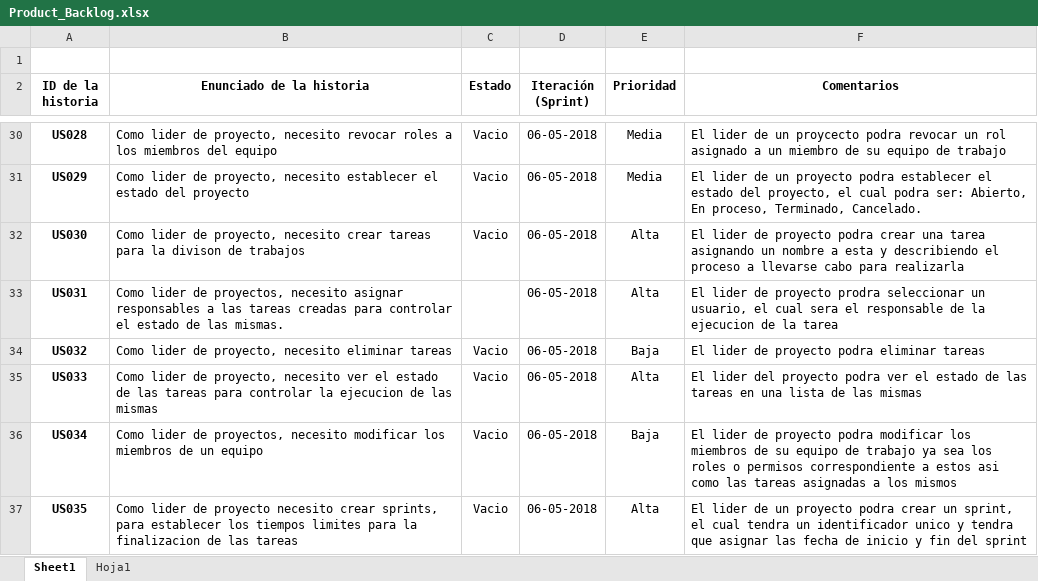
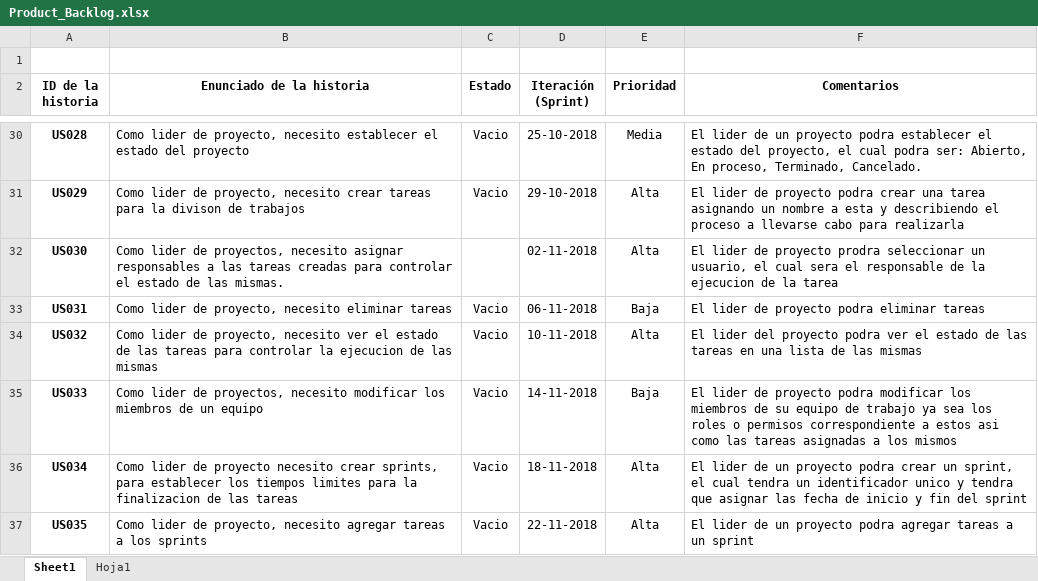
Before and after one commit to guivern/ingesoft2, an Excel workbook: Documentos/Product_Backlog.xlsx, sheet Sheet1, drawn as a sheet; only a part is shown, gaps mark what is left out; values as stored, in another font and other column widths than the file's, no borders; the diff covers the shown part only; the diff names each change by its address in the sheet, - before the commit and + after, or states it on an @@ line.

```diff
--- a/Documentos/Product_Backlog.xlsx (sheet Sheet1)
+++ b/Documentos/Product_Backlog.xlsx (sheet Sheet1)
-B30 (Enunciado de la historia): …proyecto, necesito revocar roles a los miembros del equipo
+B30 (Enunciado de la historia): …proyecto, necesito establecer el estado del proyecto
-D30 (Iteración (Sprint)): 06-05-2018
+D30 (Iteración (Sprint)): 25-10-2018
-F30 (Comentarios): …de un proycecto podra revocar un rol asignado a un miembro de su equipo de trabajo
+F30 (Comentarios): …de un proyecto podra establecer el estado del proyecto, el cual podra ser: Abierto, En proceso, Terminado, Cancelado.
-B31 (Enunciado de la historia): …proyecto, necesito establecer el estado del proyecto
+B31 (Enunciado de la historia): …proyecto, necesito crear tareas para la divison de trabajos
-D31 (Iteración (Sprint)): 06-05-2018
+D31 (Iteración (Sprint)): 29-10-2018
-E31 (Prioridad): Media
+E31 (Prioridad): Alta
-F31 (Comentarios): …lider de un proyecto podra establecer el estado del proyecto, el cual podra ser: Abierto, En proceso, Terminado, Cancelado.
+F31 (Comentarios): …lider de proyecto podra crear una tarea asignando un nombre a esta y describiendo el proceso a llevarse cabo para realizarla
-B32 (Enunciado de la historia): …lider de proyecto, necesito crear tareas para la divison de trabajos
+B32 (Enunciado de la historia): …lider de proyectos, necesito asignar responsables a las tareas creadas para controlar el estado de las mismas.
-C32 (Estado): Vacio
+C32 (Estado): (empty)
-D32 (Iteración (Sprint)): 06-05-2018
+D32 (Iteración (Sprint)): 02-11-2018
-F32 (Comentarios): …de proyecto podra crear una tarea asignando un nombre a esta y describiendo el proceso a llevarse cabo para realizarla
+F32 (Comentarios): …de proyecto prodra seleccionar un usuario, el cual sera el responsable de la ejecucion de la tarea
-B33 (Enunciado de la historia): …lider de proyectos, necesito asignar responsables a las tareas creadas para controlar el estado de las mismas.
+B33 (Enunciado de la historia): …lider de proyecto, necesito eliminar tareas
-C33 (Estado): (empty)
+C33 (Estado): Vacio
-D33 (Iteración (Sprint)): 06-05-2018
+D33 (Iteración (Sprint)): 06-11-2018
-E33 (Prioridad): Alta
+E33 (Prioridad): Baja
-F33 (Comentarios): …de proyecto prodra seleccionar un usuario, el cual sera el responsable de la ejecucion de la tarea
+F33 (Comentarios): …de proyecto podra eliminar tareas
-B34 (Enunciado de la historia): …proyecto, necesito eliminar tareas
+B34 (Enunciado de la historia): …proyecto, necesito ver el estado de las tareas para controlar la ejecucion de las mismas
-D34 (Iteración (Sprint)): 06-05-2018
+D34 (Iteración (Sprint)): 10-11-2018
-E34 (Prioridad): Baja
+E34 (Prioridad): Alta
-F34 (Comentarios): El lider de proyecto podra eliminar tareas
+F34 (Comentarios): El lider del proyecto podra ver el estado de las tareas en una lista de las mismas
-B35 (Enunciado de la historia): …lider de proyecto, necesito ver el estado de las tareas para controlar la ejecucion de las mismas
+B35 (Enunciado de la historia): …lider de proyectos, necesito modificar los miembros de un equipo
-D35 (Iteración (Sprint)): 06-05-2018
+D35 (Iteración (Sprint)): 14-11-2018
-E35 (Prioridad): Alta
+E35 (Prioridad): Baja
-F35 (Comentarios): El lider del proyecto podra ver el estado de las tareas en una lista de las mismas
+F35 (Comentarios): El lider de proyecto podra modificar los miembros de su equipo de trabajo ya sea los roles o permisos correspondiente a estos asi como las tareas asignadas a los mismos
-B36 (Enunciado de la historia): …lider de proyectos, necesito modificar los miembros de un equipo
+B36 (Enunciado de la historia): …lider de proyecto necesito crear sprints, para establecer los tiempos limites para la finalizacion de las tareas
-D36 (Iteración (Sprint)): 06-05-2018
+D36 (Iteración (Sprint)): 18-11-2018
-E36 (Prioridad): Baja
+E36 (Prioridad): Alta
-F36 (Comentarios): …lider de proyecto podra modificar los miembros de su equipo de trabajo ya sea los roles o permisos correspondiente a estos asi como las tareas asignadas a los mismos
+F36 (Comentarios): …lider de un proyecto podra crear un sprint, el cual tendra un identificador unico y tendra que asignar las fecha de inicio y fin del sprint
-B37 (Enunciado de la historia): …lider de proyecto necesito crear sprints, para establecer los tiempos limites para la finalizacion de las tareas
+B37 (Enunciado de la historia): …lider de proyecto, necesito agregar tareas a los sprints
-D37 (Iteración (Sprint)): 06-05-2018
+D37 (Iteración (Sprint)): 22-11-2018
-F37 (Comentarios): …proyecto podra crear un sprint, el cual tendra un identificador unico y tendra que asignar las fecha de inicio y fin del sprint
+F37 (Comentarios): …proyecto podra agregar tareas a un sprint
```
Also changed, not shown: 1 removed row and 101 edited cells elsewhere in this sheet.
